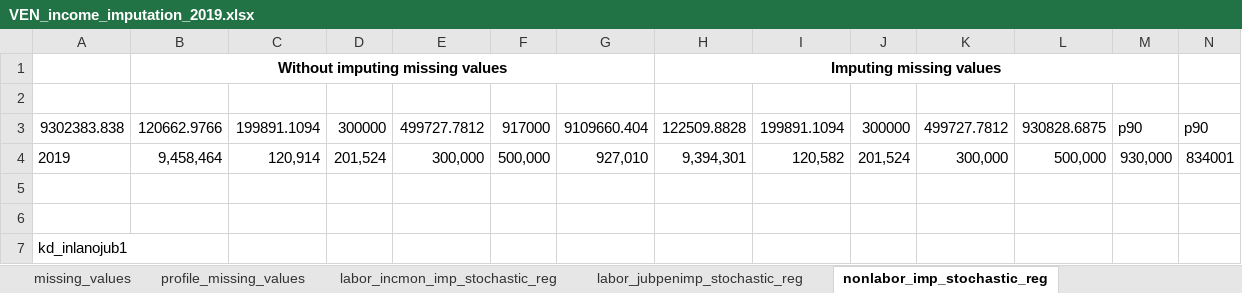
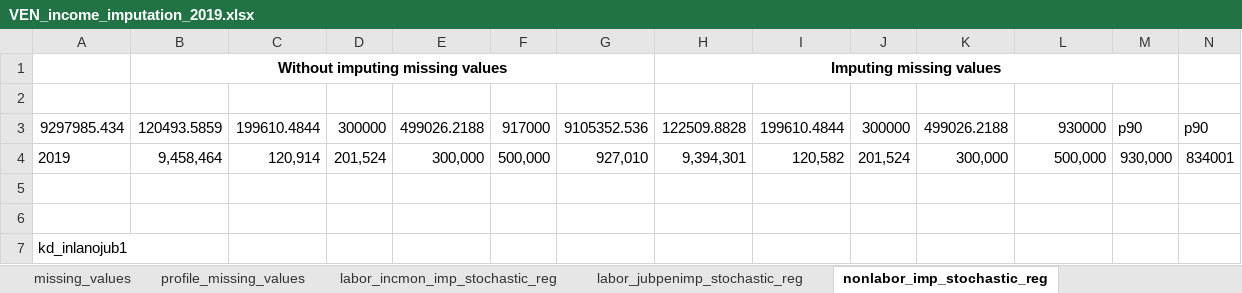
Before and after one commit to gdcaruso/VEN, an Excel workbook: data_management/management/4. income imputation/output/VEN_income_imputation_2019.xlsx, sheet nonlabor_imp_stochastic_reg, drawn as a sheet; only a part is shown; values as stored, in another font and other column widths than the file's, no borders; removed rows and columns are numbered as before the commit, all else as after; rows hold the shown columns only; the diff names each change by its address in the sheet, - before the commit and + after, or states it on an @@ line.

```diff
--- a/data_management/management/4. income imputation/output/VEN_income_imputation_2019.xlsx (sheet nonlabor_imp_stochastic_reg)
+++ b/data_management/management/4. income imputation/output/VEN_income_imputation_2019.xlsx (sheet nonlabor_imp_stochastic_reg)
-row 3: 9302383.838 | 120662.9766 | 199891.1094 | 300000 | 499727.7812 | 917000 | 9109660.404 | 122509.8828 | 199891.1094 | 300000 | 499727.7812 | 930828.6875 | p90 | p90
+row 3: 9297985.434 | 120493.5859 | 199610.4844 | 300000 | 499026.2188 | 917000 | 9105352.536 | 122509.8828 | 199610.4844 | 300000 | 499026.2188 | 930000 | p90 | p90
```
Also changed, not shown: sheet profile_missing_values, sheet labor_beneimp_stochastic_reg, sheet labor_incmon_imp_stochastic_reg, sheet labor_jubpenimp_stochastic_reg, sheet missing_values, 19 other files.
